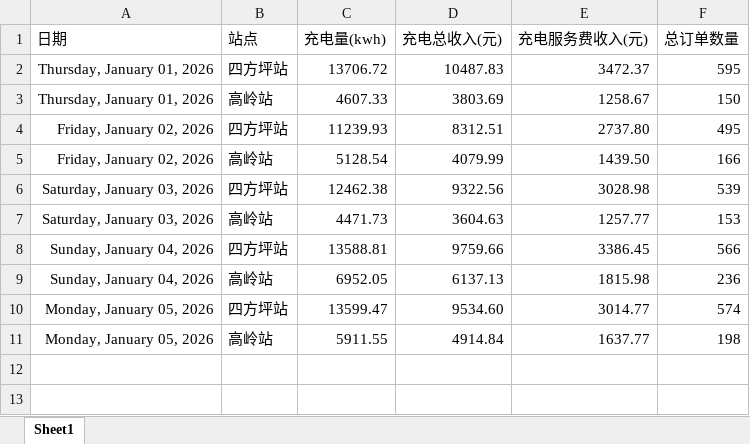
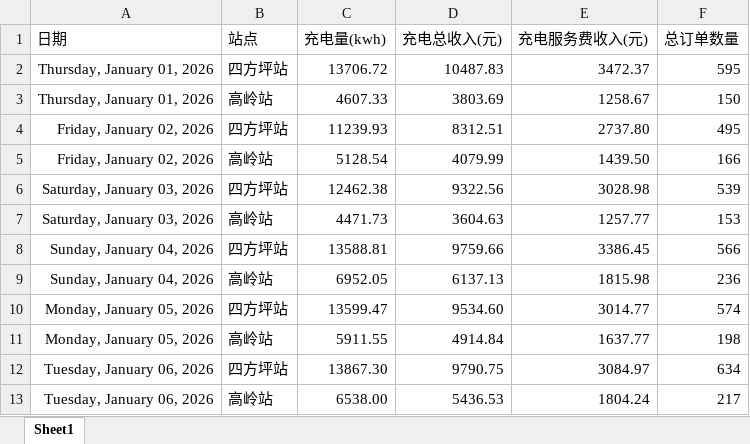
Before and after one commit to jiangnanwaw/my-page, an Excel workbook: data/daydata.xlsx, sheet Sheet1, drawn as a sheet; values as stored, in another font and other column widths than the file's, no borders; the diff names each change by its address in the sheet, - before the commit and + after, or states it on an @@ line.

```diff
--- a/data/daydata.xlsx (sheet Sheet1)
+++ b/data/daydata.xlsx (sheet Sheet1)
+row 12: Tuesday, January 06, 2026 | 四方坪站 | 13867.30 | 9790.75 | 3084.97 | 634
+row 13: Tuesday, January 06, 2026 | 高岭站 | 6538.00 | 5436.53 | 1804.24 | 217
```
Also changed, not shown: data/homepage.xlsx.
